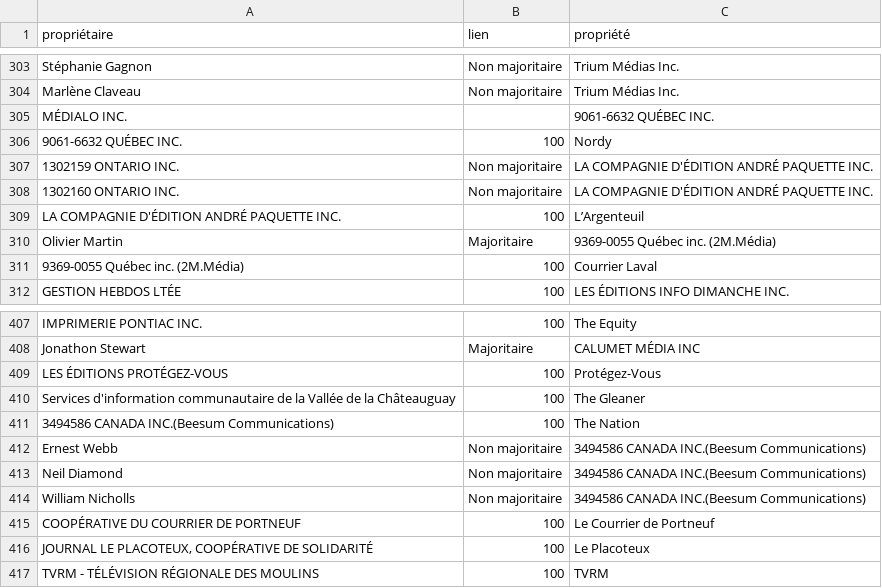
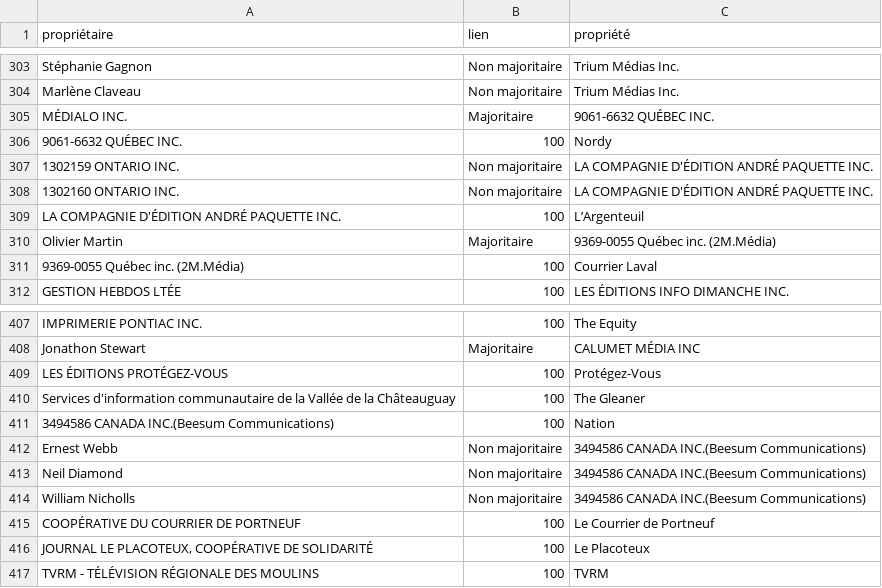
Before and after one commit to jhroy/propriete-medias-quebec, a CSV file: liens.csv, drawn as a sheet; only a part is shown, gaps mark what is left out; the diff covers the shown part only.

```diff
--- a/liens.csv
+++ b/liens.csv
@@ -304,3 +304,3 @@
 "Marlène Claveau","Non majoritaire","Trium Médias Inc."
-"MÉDIALO INC."," ","9061-6632 QUÉBEC INC."
+"MÉDIALO INC.","Majoritaire","9061-6632 QUÉBEC INC."
 "9061-6632 QUÉBEC INC.",100,"Nordy"
@@ -410,3 +410,3 @@
 "Services d'information communautaire de la Vallée de la Châteauguay",100,"The Gleaner"
-"3494586 CANADA INC.(Beesum Communications)",100,"The Nation"
+"3494586 CANADA INC.(Beesum Communications)",100,"Nation"
 "Ernest Webb","Non majoritaire","3494586 CANADA INC.(Beesum Communications)"
```
Also changed, not shown: 12 added rows and 22 edited cells elsewhere in this file, noeuds.csv, 1 other file.
